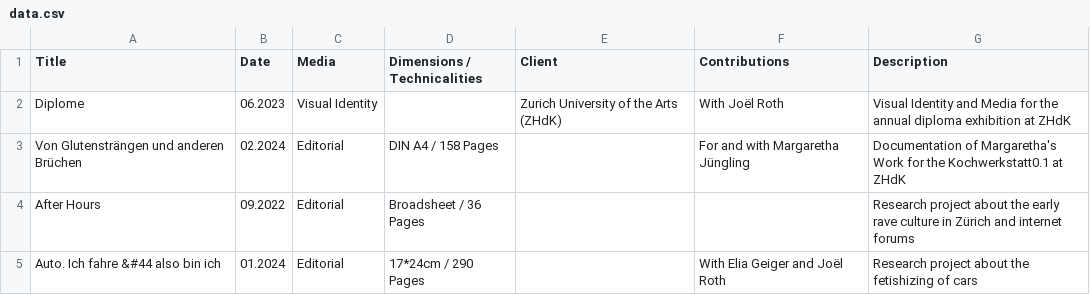
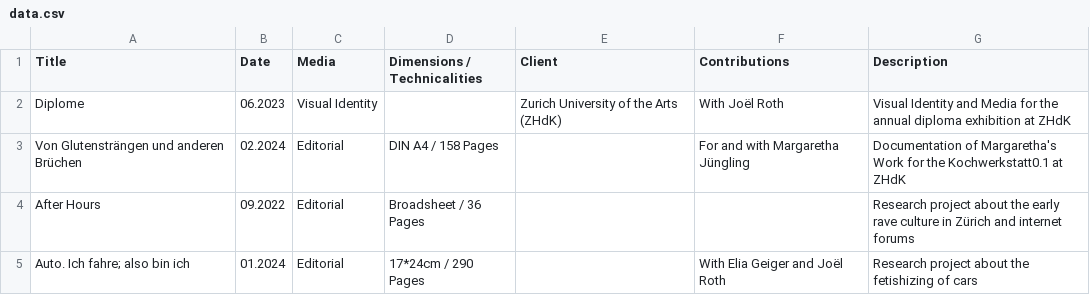
Before and after one commit to teskgro/portfolio, a CSV file: data.csv, drawn as a sheet.

Commit message:
Update data.csv

```diff
--- a/data.csv
+++ b/data.csv
@@ -4,2 +4,2 @@ Von Glutensträngen und anderen Brüchen, 02.2024, Editorial, DIN A4 / 158 Pages
 After Hours, 09.2022, Editorial, Broadsheet / 36 Pages, , , Research project about the early rave culture in Zürich and internet forums
-Auto. Ich fahre &#44 also bin ich, 01.2024, Editorial, 17*24cm / 290 Pages, , With Elia Geiger and Joël Roth, Research project about the fetishizing of cars
+Auto. Ich fahre; also bin ich, 01.2024, Editorial, 17*24cm / 290 Pages, , With Elia Geiger and Joël Roth, Research project about the fetishizing of cars
```
